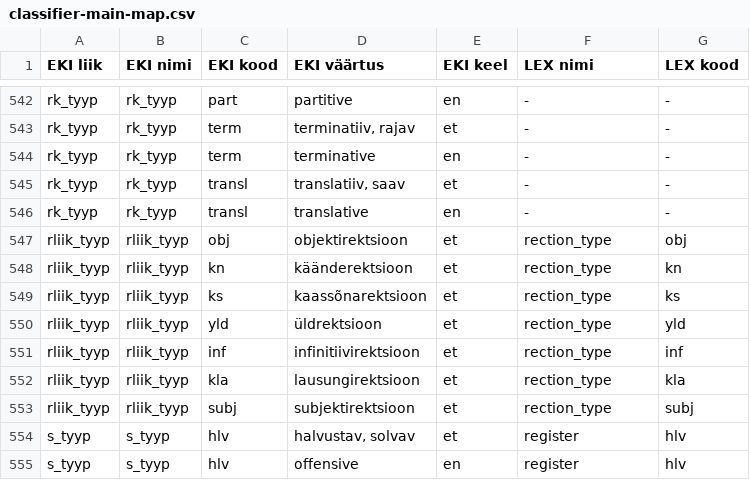
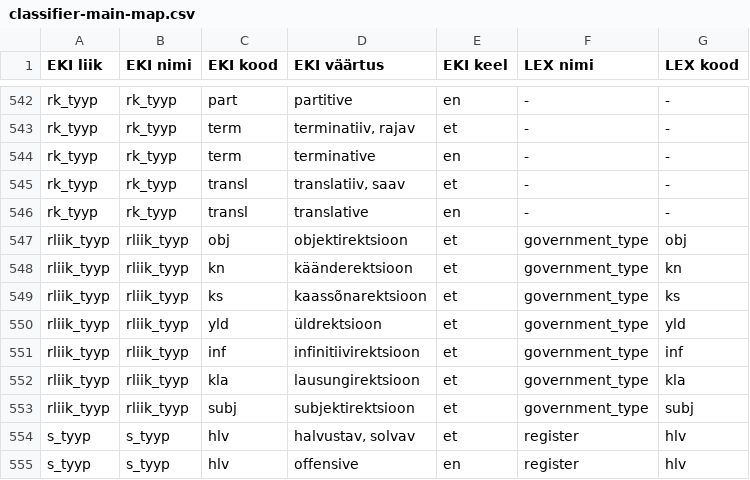
Before and after one commit to keeleinstituut/ekilex, a CSV file: ekilex-etl/fileresources/csv/classifier-main-map.csv, drawn as a sheet; only a part is shown, gaps mark what is left out.

Commit message:
renamed rection -> government

```diff
--- a/ekilex-etl/fileresources/csv/classifier-main-map.csv
+++ b/ekilex-etl/fileresources/csv/classifier-main-map.csv
@@ -546,9 +546,9 @@ rk_tyyp	rk_tyyp	transl	translatiiv, saav	et	-	-
 rk_tyyp	rk_tyyp	transl	translative	en	-	-
-rliik_tyyp	rliik_tyyp	obj	objektirektsioon	et	rection_type	obj
-rliik_tyyp	rliik_tyyp	kn	käänderektsioon	et	rection_type	kn
-rliik_tyyp	rliik_tyyp	ks	kaassõnarektsioon	et	rection_type	ks
-rliik_tyyp	rliik_tyyp	yld	üldrektsioon	et	rection_type	yld
-rliik_tyyp	rliik_tyyp	inf	infinitiivirektsioon	et	rection_type	inf
-rliik_tyyp	rliik_tyyp	kla	lausungirektsioon	et	rection_type	kla
-rliik_tyyp	rliik_tyyp	subj	subjektirektsioon	et	rection_type	subj
+rliik_tyyp	rliik_tyyp	obj	objektirektsioon	et	government_type	obj
+rliik_tyyp	rliik_tyyp	kn	käänderektsioon	et	government_type	kn
+rliik_tyyp	rliik_tyyp	ks	kaassõnarektsioon	et	government_type	ks
+rliik_tyyp	rliik_tyyp	yld	üldrektsioon	et	government_type	yld
+rliik_tyyp	rliik_tyyp	inf	infinitiivirektsioon	et	government_type	inf
+rliik_tyyp	rliik_tyyp	kla	lausungirektsioon	et	government_type	kla
+rliik_tyyp	rliik_tyyp	subj	subjektirektsioon	et	government_type	subj
 s_tyyp	s_tyyp	hlv	halvustav, solvav	et	register	hlv
```
Also changed, not shown: ekilex-etl/fileresources/csv/classifier-main-value.csv, 29 other files.
